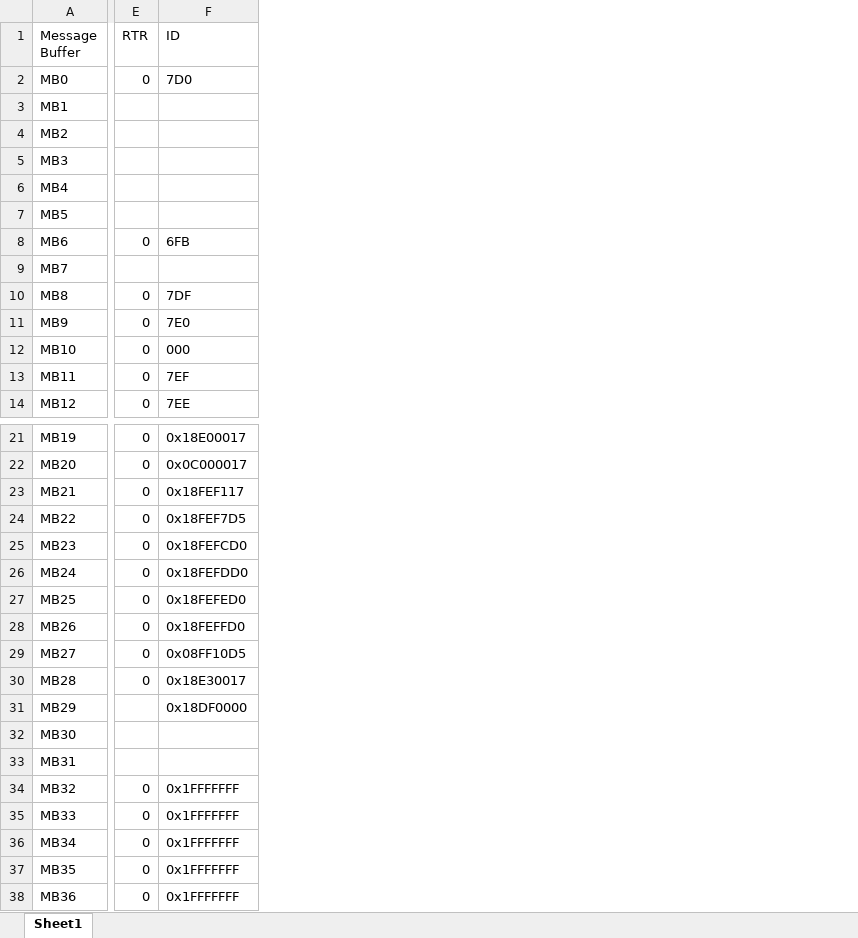
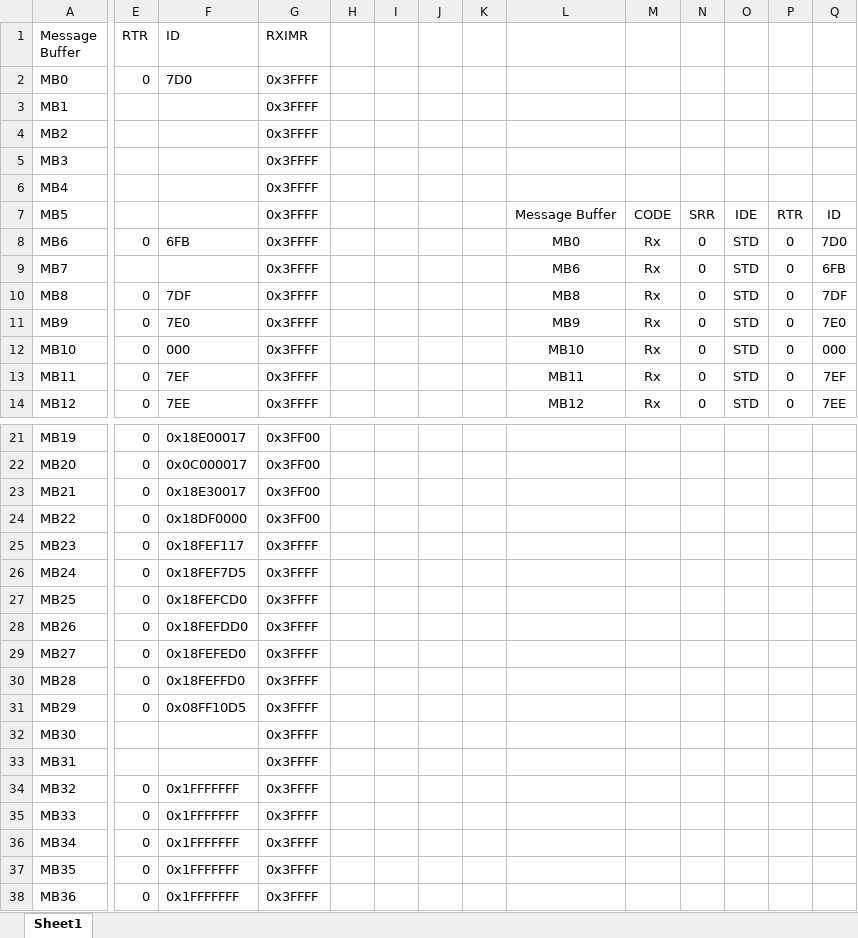
Before and after one commit to mikeymccraw80/Self_Dev_3cyl, an Excel workbook: document/Design/MBs_list.xlsx, sheet Sheet1, drawn as a sheet; only a part is shown, gaps mark what is left out; values as stored, in another font and other column widths than the file's, no borders; the diff names each change by its address in the sheet, - before the commit and + after, or states it on an @@ line.

```diff
--- a/document/Design/MBs_list.xlsx (sheet Sheet1)
+++ b/document/Design/MBs_list.xlsx (sheet Sheet1)
+column G (RXIMR), rows 2-14: all 0x3FFFF; rows 21-38: 0x3FF00 | 0x3FF00 | 0x3FF00 | 0x3FF00 | 0x3FFFF | 0x3FFFF | 0x3FFFF | 0x3FFFF | 0x3FFFF | 0x3FFFF | 0x3FFFF | 0x3FFFF | 0x3FFFF | 0x3FFFF | 0x3FFFF | 0x3FFFF | 0x3FFFF | 0x3FFFF
+column H, empty
+column I, empty
+column J, empty
+column K, empty
+column L, rows 7-14: Message Buffer | MB0 | MB6 | MB8 | MB9 | MB10 | MB11 | MB12
+column M, rows 7-14: CODE | Rx | Rx | Rx | Rx | Rx | Rx | Rx
+column N, rows 7-14: SRR | 0 | 0 | 0 | 0 | 0 | 0 | 0
+column O, rows 7-14: IDE | STD | STD | STD | STD | STD | STD | STD
+column P, rows 7-14: RTR | 0 | 0 | 0 | 0 | 0 | 0 | 0
+column Q, rows 7-14: ID | 7D0 | 6FB | 7DF | 7E0 | 000 | 7EF | 7EE
-F23 (ID): 0x18FEF117
+F23 (ID): 0x18E30017
-F24 (ID): 0x18FEF7D5
+F24 (ID): 0x18DF0000
-F25 (ID): 0x18FEFCD0
+F25 (ID): 0x18FEF117
-F26 (ID): 0x18FEFDD0
+F26 (ID): 0x18FEF7D5
-F27 (ID): 0x18FEFED0
+F27 (ID): 0x18FEFCD0
-F28 (ID): 0x18FEFFD0
+F28 (ID): 0x18FEFDD0
-F29 (ID): 0x08FF10D5
+F29 (ID): 0x18FEFED0
-F30 (ID): 0x18E30017
+F30 (ID): 0x18FEFFD0
-E31 (RTR): (empty)
+E31 (RTR): 0
-F31 (ID): 0x18DF0000
+F31 (ID): 0x08FF10D5
```
Also changed, not shown: 4 other files.
